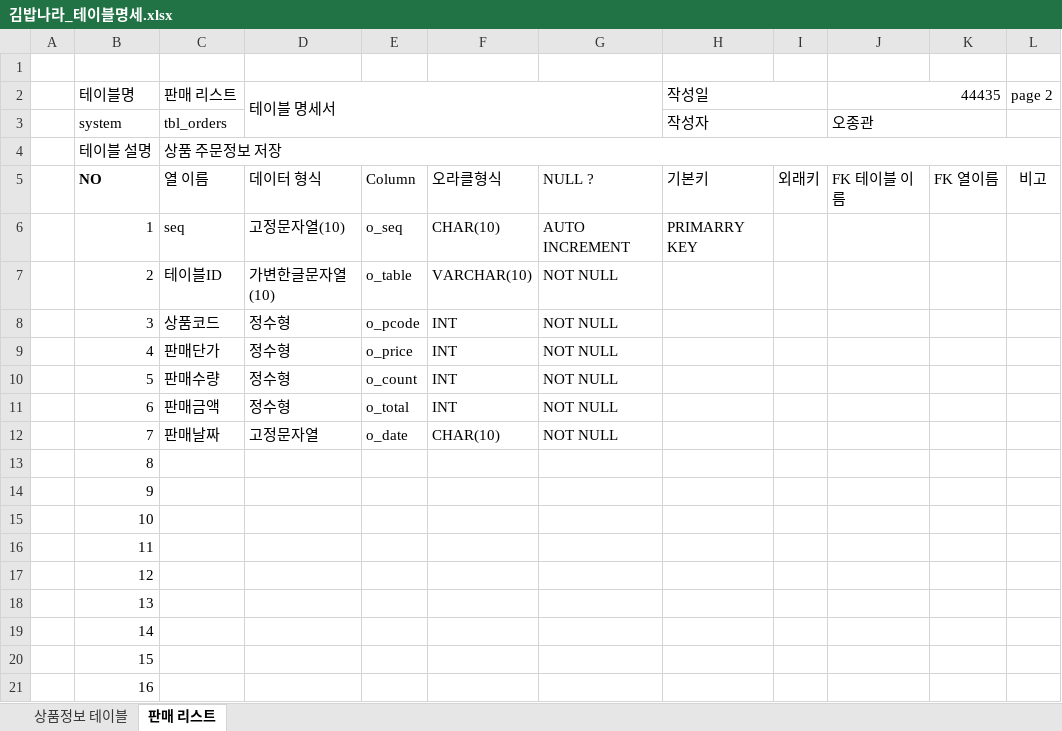
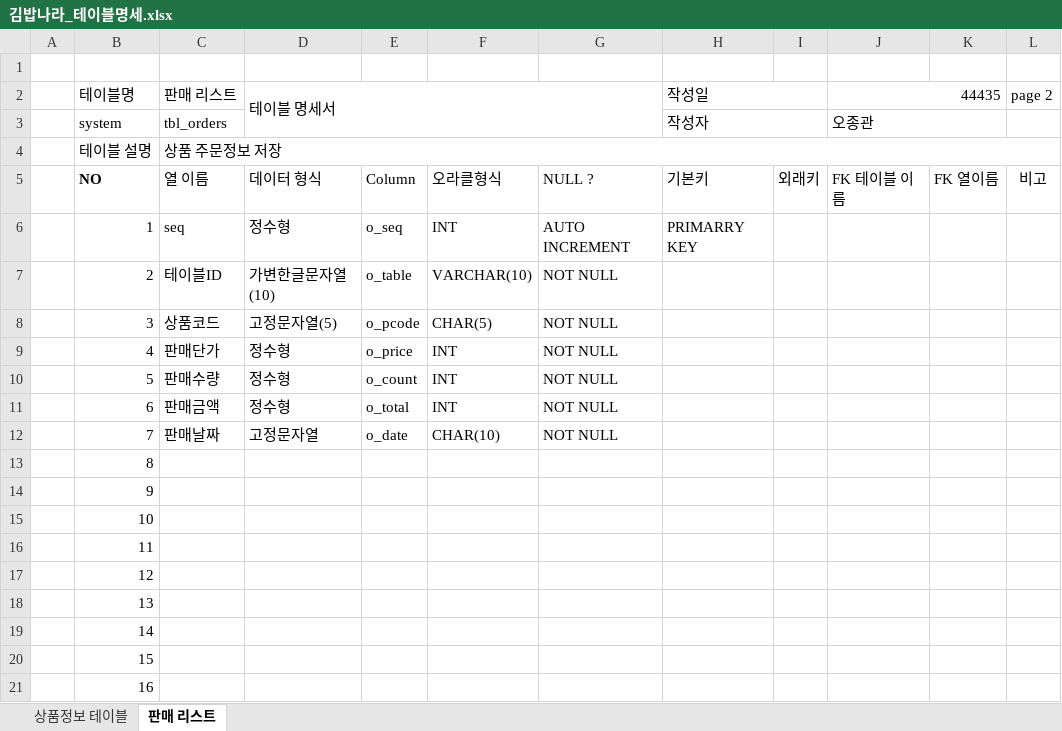
Before and after one commit to inqu0302/Node.js, an Excel workbook: OneDay_김밥나라/database/김밥나라_테이블명세.xlsx, sheet 판매 리스트, drawn as a sheet; values as stored, in another font and other column widths than the file's, no borders; the diff names each change by its address in the sheet, - before the commit and + after, or states it on an @@ line.

```diff
--- a/OneDay_김밥나라/database/김밥나라_테이블명세.xlsx (sheet 판매 리스트)
+++ b/OneDay_김밥나라/database/김밥나라_테이블명세.xlsx (sheet 판매 리스트)
-D6 (테이블 명세서): 고정문자열(10)
+D6 (테이블 명세서): 정수형
-F6: CHAR(10)
+F6: INT
-D8 (테이블 명세서): 정수형
+D8 (테이블 명세서): 고정문자열(5)
-F8: INT
+F8: CHAR(5)
```
Also changed, not shown: sheet 상품정보 테이블, 7 other files.
